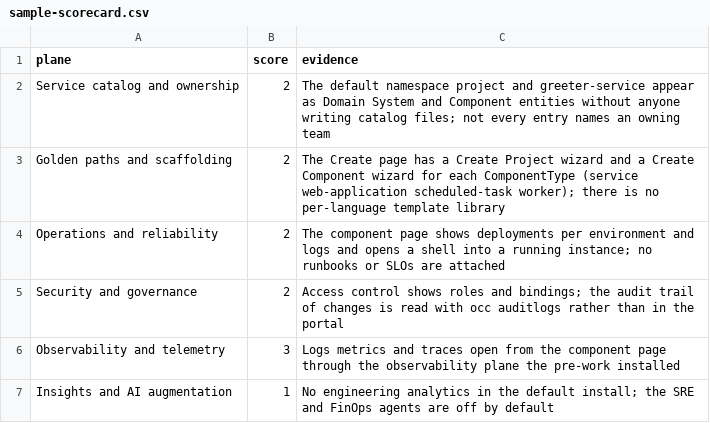
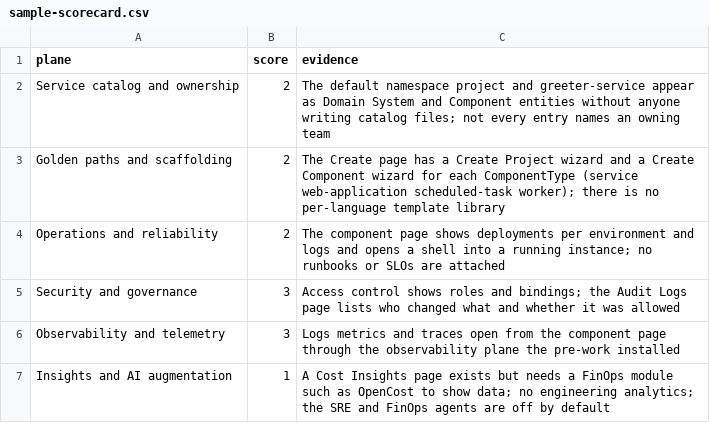
Before and after one commit to achankra/oc-210, a CSV file: lab1-portal-scorecard/sample-scorecard.csv, drawn as a sheet.

Commit message:
- Lab 4: new part E finds alpha-pilot and the role and binding in the   portal's Audit Logs page (occ auditlogs in the local edition; the   sandbox's occ 1.2.0 has no audit log command, so console only there) - Capstone: after the clock stops, check team-beta's audit trail and   explain why the namespace (created with kubectl) is not in it - Lab 1 reference answer: the portal has Audit Logs and Cost Insights   pages, so security and governance scores 3 and the total is 13/18;   README and workbooks updated to match - README: "After the course: the rest of the portal" lists what the labs   leave out on purpose (APIs, Platform, Resource card, Platform Resources   forms, build from source, Cost Insights, agent onboarding) with   something to try for each; the capstone README links to it

```diff
--- a/lab1-portal-scorecard/sample-scorecard.csv
+++ b/lab1-portal-scorecard/sample-scorecard.csv
@@ -4,4 +4,4 @@ Golden paths and scaffolding,2,The Create page has a Create Project wizard and a
 Operations and reliability,2,The component page shows deployments per environment and logs and opens a shell into a running instance; no runbooks or SLOs are attached
-Security and governance,2,Access control shows roles and bindings; the audit trail of changes is read with occ auditlogs rather than in the portal
+Security and governance,3,Access control shows roles and bindings; the Audit Logs page lists who changed what and whether it was allowed
 Observability and telemetry,3,Logs metrics and traces open from the component page through the observability plane the pre-work installed
-Insights and AI augmentation,1,No engineering analytics in the default install; the SRE and FinOps agents are off by default
+Insights and AI augmentation,1,A Cost Insights page exists but needs a FinOps module such as OpenCost to show data; no engineering analytics; the SRE and FinOps agents are off by default
```
Also changed, not shown: 10 other files.
